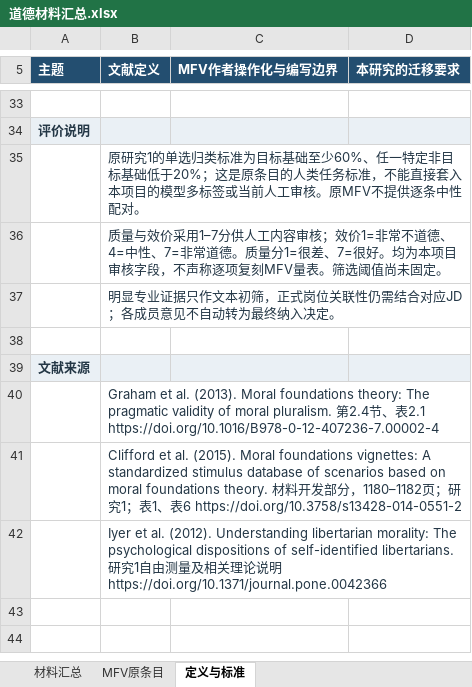
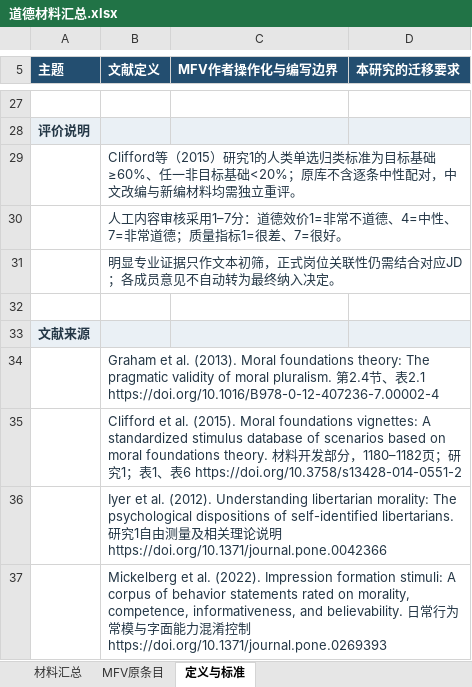
Before and after one commit to kyandi233-dev/AI-HR, an Excel workbook: material_preparation/review/mority/道德材料汇总.xlsx, sheet 定义与标准, drawn as a sheet; only a part is shown, gaps mark what is left out; values as stored, in another font and other column widths than the file's, no borders; table styles not drawn; addresses are those after the commit; the diff covers the shown part only; the diff names each change by its address in the sheet, - before the commit and + after, or states it on an @@ line.

```diff
--- a/material_preparation/review/mority/道德材料汇总.xlsx (sheet 定义与标准)
+++ b/material_preparation/review/mority/道德材料汇总.xlsx (sheet 定义与标准)
-B29 (文献定义): 原研究1的单选归类标准为目标基础至少60%、任一特定非目标基础低于20%；这是原条目的人类任务标准，不能直接套入本项目的模型多标签或当前人工审核。原MFV不提供逐条中性配对。
+B29 (文献定义): Clifford等（2015）研究1的人类单选归类标准为目标基础≥60%、任一非目标基础<20%；原库不含逐条中性配对，中文改编与新编材料均需独立重评。
-B30 (文献定义): 质量与效价采用1–7分供人工内容审核；效价1=非常不道德、4=中性、7=非常道德。质量分1=很差、7=很好。均为本项目审核字段，不声称逐项复刻MFV量表。筛选阈值尚未固定。
+B30 (文献定义): 人工内容审核采用1–7分：道德效价1=非常不道德、4=中性、7=非常道德；质量指标1=很差、7=很好。
+row 37:  | Mickelberg et al. (2022). Impression formation stimuli: A corpus of behavior statements rated on morality, competence, informativeness, and believability. 日常行为常模与字面能力混淆控制 https://doi.org/10.1371/journal.pone.0269393
```
Also changed, not shown: 6 removed rows and 28 edited cells elsewhere in this sheet, hidden cells, material_preparation/review/mority/moral_gsc.xlsx, material_preparation/review/mority/moral_lkx.xlsx, 55 other files.
